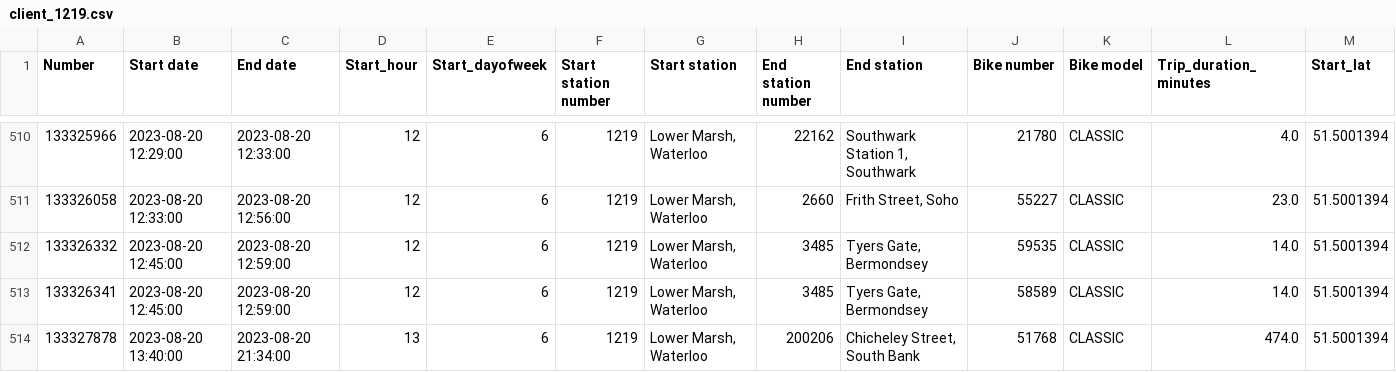
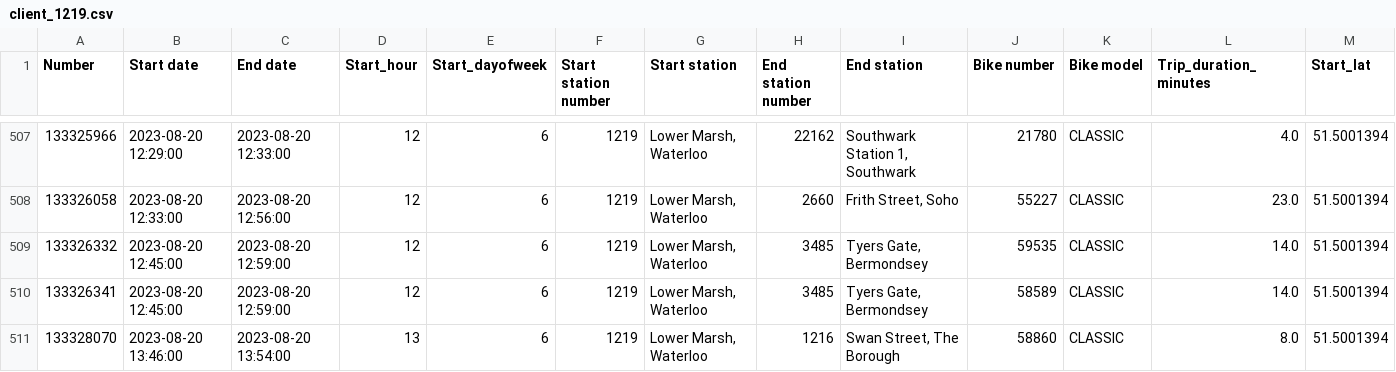
Before and after one commit to andreitimotei/federated-learning-human-mobility, a CSV file: data/clients/client_1219.csv, drawn as a sheet; only a part is shown, gaps mark what is left out; the shorter side is filled out with more unchanged rows; rows hold the shown columns only; the diff covers the shown part only; the diff names each change by its address in the sheet, - before the commit and + after, or states it on an @@ line.

```diff
--- a/data/clients/client_1219.csv
+++ b/data/clients/client_1219.csv
-row 514: 133327878 | 2023-08-20 13:40:00 | 2023-08-20 21:34:00 | 13 | 6 | 1219 | Lower Marsh, Waterloo | 200206 | Chicheley Street, South Bank | 51768 | CLASSIC | 474.0 | 51.5001394
```
Also changed, not shown: 5 removed rows and 2 edited cells elsewhere in this file, data/clients/client_1190.csv, 11 other files.
